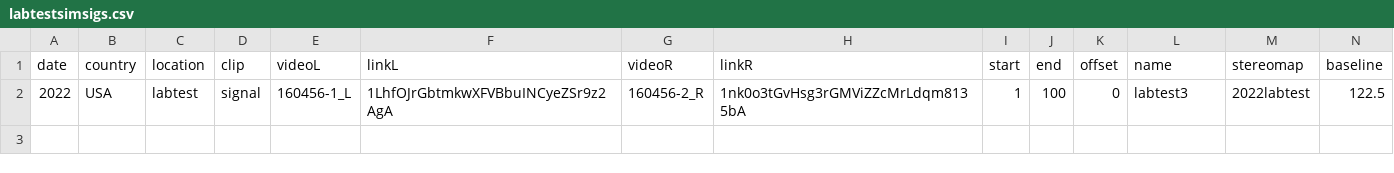
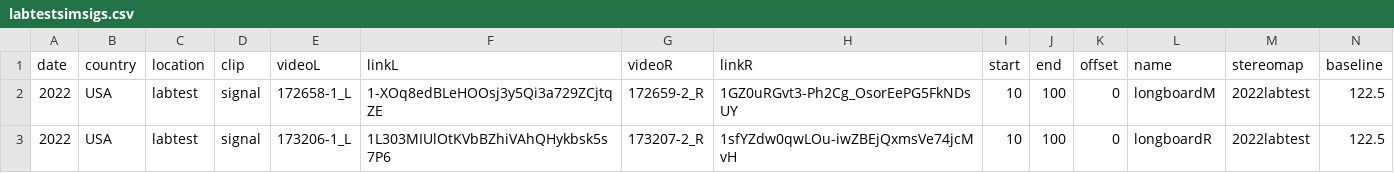
Before and after one commit to ostratodd/WALL-E, a CSV file: nextflow/data/labtestsimsigs.csv, drawn as a sheet.

```diff
--- a/nextflow/data/labtestsimsigs.csv
+++ b/nextflow/data/labtestsimsigs.csv
@@ -1,2 +1,3 @@
 date,country,location,clip,videoL,linkL,videoR,linkR,start,end,offset,name,stereomap,baseline
-2022,USA,labtest,signal,160456-1_L,1LhfOJrGbtmkwXFVBbuINCyeZSr9z2AgA,160456-2_R,1nk0o3tGvHsg3rGMViZZcMrLdqm8135bA,1,100,0,labtest3,2022labtest,122.5
+2022,USA,labtest,signal,172658-1_L,1-XOq8edBLeHOOsj3y5Qi3a729ZCjtqZE,172659-2_R,1GZ0uRGvt3-Ph2Cg_OsorEePG5FkNDsUY,10,100,0,longboardM,2022labtest,122.5
+2022,USA,labtest,signal,173206-1_L,1L303MIUlOtKVbBZhiVAhQHykbsk5s7P6,173207-2_R,1sfYZdw0qwLOu-iwZBEjQxmsVe74jcMvH,10,100,0,longboardR,2022labtest,122.5
```
Also changed, not shown: nextflow/data/labtestsimsigsALL.csv, 17 other files.
